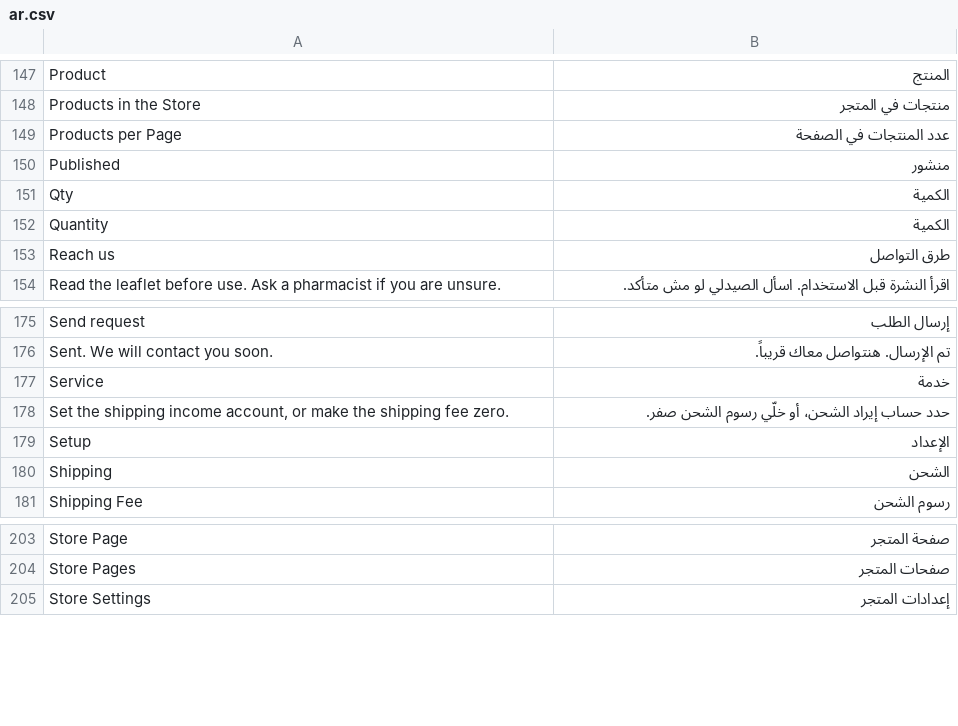
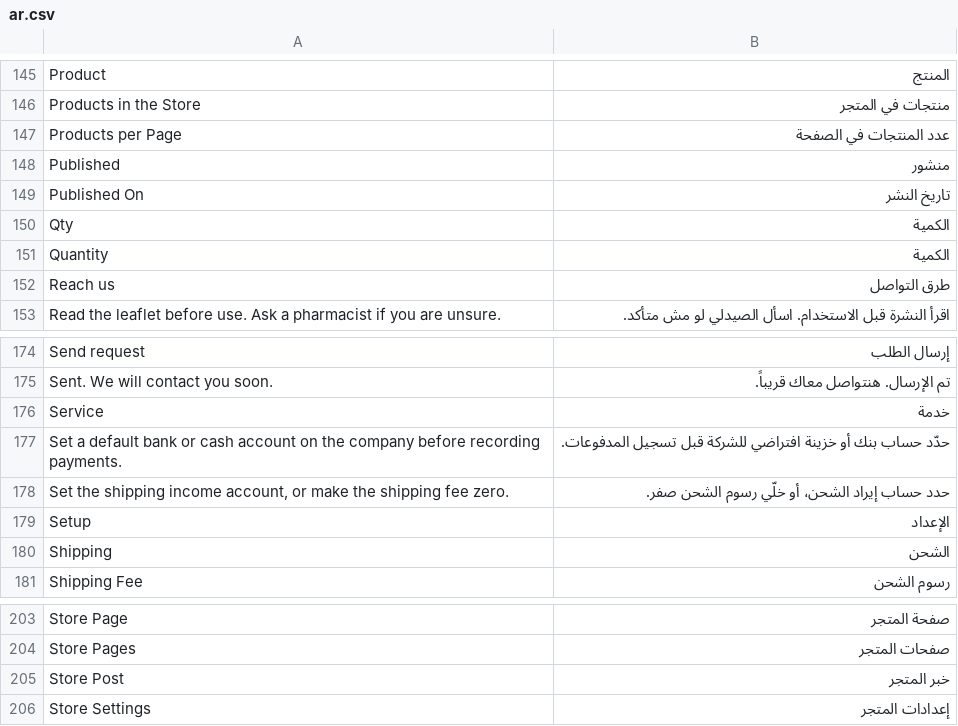
Before and after one commit to tarekahmedabdelsabour-dev/ledgerx_store, a CSV file: ledgerx_store/translations/ar.csv, drawn as a sheet; only a part is shown, gaps mark what is left out; the diff covers the shown part only; the diff names each change by its address in the sheet, - before the commit and + after, or states it on an @@ line.

```diff
--- a/ledgerx_store/translations/ar.csv
+++ b/ledgerx_store/translations/ar.csv
+row 149: Published On | تاريخ النشر
+row 177: Set a default bank or cash account on the company before recording payments. | حدّد حساب بنك أو خزينة افتراضي للشركة قبل تسجيل المدفوعات.
+row 205: Store Post | خبر المتجر
```
Also changed, not shown: 4 added rows and 4 removed rows elsewhere in this file, 53 other files.
